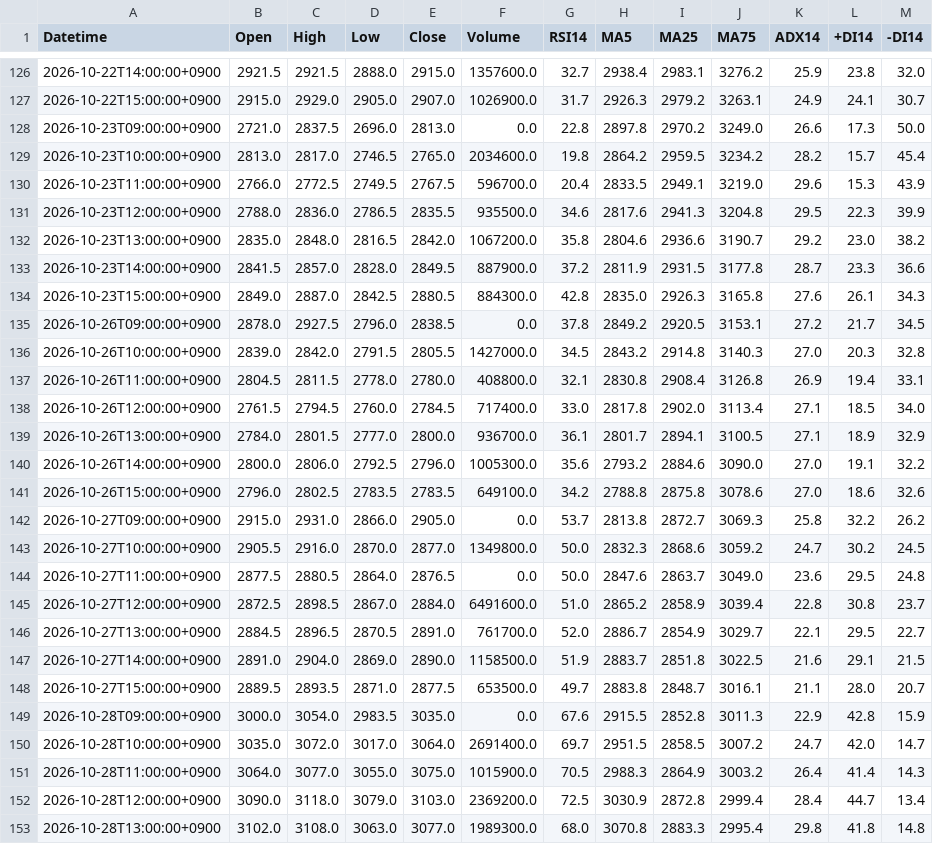
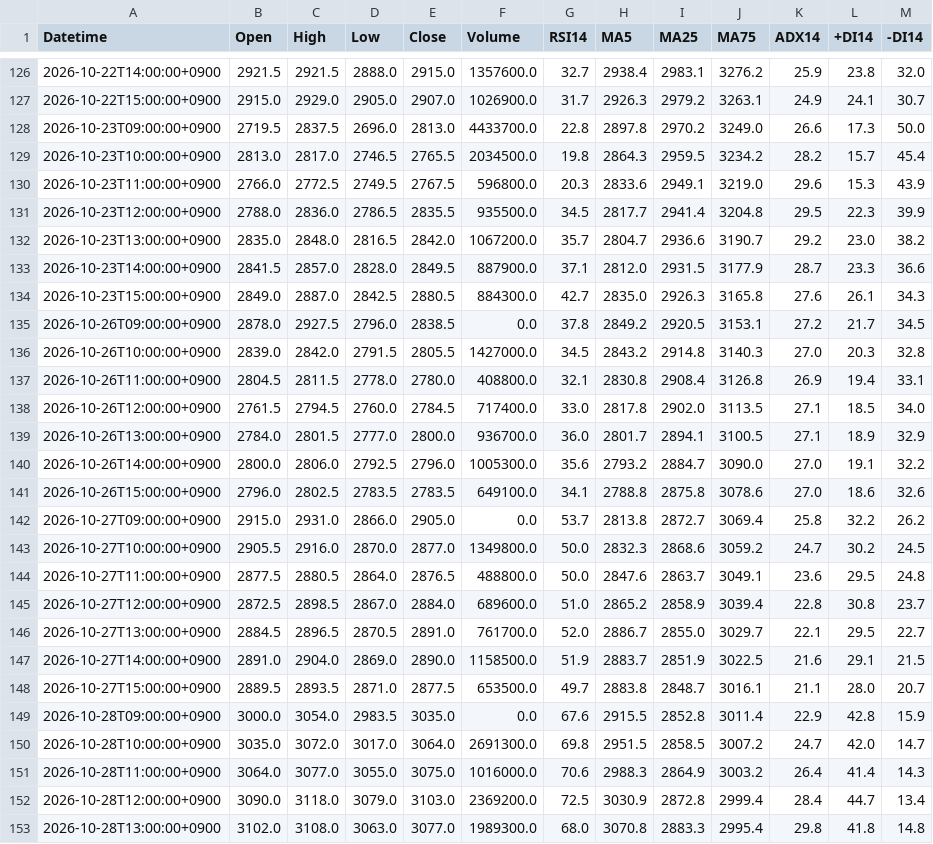
Before and after one commit to yamaccu/marketdata, a CSV file: data/6723_1h.csv, drawn as a sheet; only a part is shown, gaps mark what is left out; the diff covers the shown part only.

```diff
--- a/data/6723_1h.csv
+++ b/data/6723_1h.csv
@@ -127,9 +127,9 @@ Datetime,Open,High,Low,Close,Volume,RSI14,MA5,MA25,MA75,ADX14,+DI14,-DI14
 2026-10-22T15:00:00+0900,2915.0,2929.0,2905.0,2907.0,1026900.0,31.7,2926.3,2979.2,3263.1,24.9,24.1,30.7
-2026-10-23T09:00:00+0900,2721.0,2837.5,2696.0,2813.0,0.0,22.8,2897.8,2970.2,3249.0,26.6,17.3,50.0
-2026-10-23T10:00:00+0900,2813.0,2817.0,2746.5,2765.0,2034600.0,19.8,2864.2,2959.5,3234.2,28.2,15.7,45.4
-2026-10-23T11:00:00+0900,2766.0,2772.5,2749.5,2767.5,596700.0,20.4,2833.5,2949.1,3219.0,29.6,15.3,43.9
-2026-10-23T12:00:00+0900,2788.0,2836.0,2786.5,2835.5,935500.0,34.6,2817.6,2941.3,3204.8,29.5,22.3,39.9
-2026-10-23T13:00:00+0900,2835.0,2848.0,2816.5,2842.0,1067200.0,35.8,2804.6,2936.6,3190.7,29.2,23.0,38.2
-2026-10-23T14:00:00+0900,2841.5,2857.0,2828.0,2849.5,887900.0,37.2,2811.9,2931.5,3177.8,28.7,23.3,36.6
-2026-10-23T15:00:00+0900,2849.0,2887.0,2842.5,2880.5,884300.0,42.8,2835.0,2926.3,3165.8,27.6,26.1,34.3
+2026-10-23T09:00:00+0900,2719.5,2837.5,2696.0,2813.0,4433700.0,22.8,2897.8,2970.2,3249.0,26.6,17.3,50.0
+2026-10-23T10:00:00+0900,2813.0,2817.0,2746.5,2765.5,2034500.0,19.8,2864.3,2959.5,3234.2,28.2,15.7,45.4
+2026-10-23T11:00:00+0900,2766.0,2772.5,2749.5,2767.5,596800.0,20.3,2833.6,2949.1,3219.0,29.6,15.3,43.9
+2026-10-23T12:00:00+0900,2788.0,2836.0,2786.5,2835.5,935500.0,34.5,2817.7,2941.4,3204.8,29.5,22.3,39.9
+2026-10-23T13:00:00+0900,2835.0,2848.0,2816.5,2842.0,1067200.0,35.7,2804.7,2936.6,3190.7,29.2,23.0,38.2
+2026-10-23T14:00:00+0900,2841.5,2857.0,2828.0,2849.5,887900.0,37.1,2812.0,2931.5,3177.9,28.7,23.3,36.6
+2026-10-23T15:00:00+0900,2849.0,2887.0,2842.5,2880.5,884300.0,42.7,2835.0,2926.3,3165.8,27.6,26.1,34.3
 2026-10-26T09:00:00+0900,2878.0,2927.5,2796.0,2838.5,0.0,37.8,2849.2,2920.5,3153.1,27.2,21.7,34.5
@@ -137,16 +137,16 @@ Datetime,Open,High,Low,Close,Volume,RSI14,MA5,MA25,MA75,ADX14,+DI14,-DI14
 2026-10-26T11:00:00+0900,2804.5,2811.5,2778.0,2780.0,408800.0,32.1,2830.8,2908.4,3126.8,26.9,19.4,33.1
-2026-10-26T12:00:00+0900,2761.5,2794.5,2760.0,2784.5,717400.0,33.0,2817.8,2902.0,3113.4,27.1,18.5,34.0
-2026-10-26T13:00:00+0900,2784.0,2801.5,2777.0,2800.0,936700.0,36.1,2801.7,2894.1,3100.5,27.1,18.9,32.9
-2026-10-26T14:00:00+0900,2800.0,2806.0,2792.5,2796.0,1005300.0,35.6,2793.2,2884.6,3090.0,27.0,19.1,32.2
-2026-10-26T15:00:00+0900,2796.0,2802.5,2783.5,2783.5,649100.0,34.2,2788.8,2875.8,3078.6,27.0,18.6,32.6
-2026-10-27T09:00:00+0900,2915.0,2931.0,2866.0,2905.0,0.0,53.7,2813.8,2872.7,3069.3,25.8,32.2,26.2
+2026-10-26T12:00:00+0900,2761.5,2794.5,2760.0,2784.5,717400.0,33.0,2817.8,2902.0,3113.5,27.1,18.5,34.0
+2026-10-26T13:00:00+0900,2784.0,2801.5,2777.0,2800.0,936700.0,36.0,2801.7,2894.1,3100.5,27.1,18.9,32.9
+2026-10-26T14:00:00+0900,2800.0,2806.0,2792.5,2796.0,1005300.0,35.6,2793.2,2884.7,3090.0,27.0,19.1,32.2
+2026-10-26T15:00:00+0900,2796.0,2802.5,2783.5,2783.5,649100.0,34.1,2788.8,2875.8,3078.6,27.0,18.6,32.6
+2026-10-27T09:00:00+0900,2915.0,2931.0,2866.0,2905.0,0.0,53.7,2813.8,2872.7,3069.4,25.8,32.2,26.2
 2026-10-27T10:00:00+0900,2905.5,2916.0,2870.0,2877.0,1349800.0,50.0,2832.3,2868.6,3059.2,24.7,30.2,24.5
-2026-10-27T11:00:00+0900,2877.5,2880.5,2864.0,2876.5,0.0,50.0,2847.6,2863.7,3049.0,23.6,29.5,24.8
-2026-10-27T12:00:00+0900,2872.5,2898.5,2867.0,2884.0,6491600.0,51.0,2865.2,2858.9,3039.4,22.8,30.8,23.7
-2026-10-27T13:00:00+0900,2884.5,2896.5,2870.5,2891.0,761700.0,52.0,2886.7,2854.9,3029.7,22.1,29.5,22.7
-2026-10-27T14:00:00+0900,2891.0,2904.0,2869.0,2890.0,1158500.0,51.9,2883.7,2851.8,3022.5,21.6,29.1,21.5
+2026-10-27T11:00:00+0900,2877.5,2880.5,2864.0,2876.5,488800.0,50.0,2847.6,2863.7,3049.1,23.6,29.5,24.8
+2026-10-27T12:00:00+0900,2872.5,2898.5,2867.0,2884.0,689600.0,51.0,2865.2,2858.9,3039.4,22.8,30.8,23.7
+2026-10-27T13:00:00+0900,2884.5,2896.5,2870.5,2891.0,761700.0,52.0,2886.7,2855.0,3029.7,22.1,29.5,22.7
+2026-10-27T14:00:00+0900,2891.0,2904.0,2869.0,2890.0,1158500.0,51.9,2883.7,2851.9,3022.5,21.6,29.1,21.5
 2026-10-27T15:00:00+0900,2889.5,2893.5,2871.0,2877.5,653500.0,49.7,2883.8,2848.7,3016.1,21.1,28.0,20.7
-2026-10-28T09:00:00+0900,3000.0,3054.0,2983.5,3035.0,0.0,67.6,2915.5,2852.8,3011.3,22.9,42.8,15.9
-2026-10-28T10:00:00+0900,3035.0,3072.0,3017.0,3064.0,2691400.0,69.7,2951.5,2858.5,3007.2,24.7,42.0,14.7
-2026-10-28T11:00:00+0900,3064.0,3077.0,3055.0,3075.0,1015900.0,70.5,2988.3,2864.9,3003.2,26.4,41.4,14.3
+2026-10-28T09:00:00+0900,3000.0,3054.0,2983.5,3035.0,0.0,67.6,2915.5,2852.8,3011.4,22.9,42.8,15.9
+2026-10-28T10:00:00+0900,3035.0,3072.0,3017.0,3064.0,2691300.0,69.8,2951.5,2858.5,3007.2,24.7,42.0,14.7
+2026-10-28T11:00:00+0900,3064.0,3077.0,3055.0,3075.0,1016000.0,70.6,2988.3,2864.9,3003.2,26.4,41.4,14.3
 2026-10-28T12:00:00+0900,3090.0,3118.0,3079.0,3103.0,2369200.0,72.5,3030.9,2872.8,2999.4,28.4,44.7,13.4
```
Also changed, not shown: 4 added rows and 85 edited cells elsewhere in this file, data/1605_1h.csv, data/7011_1h.csv, 31 other files.
